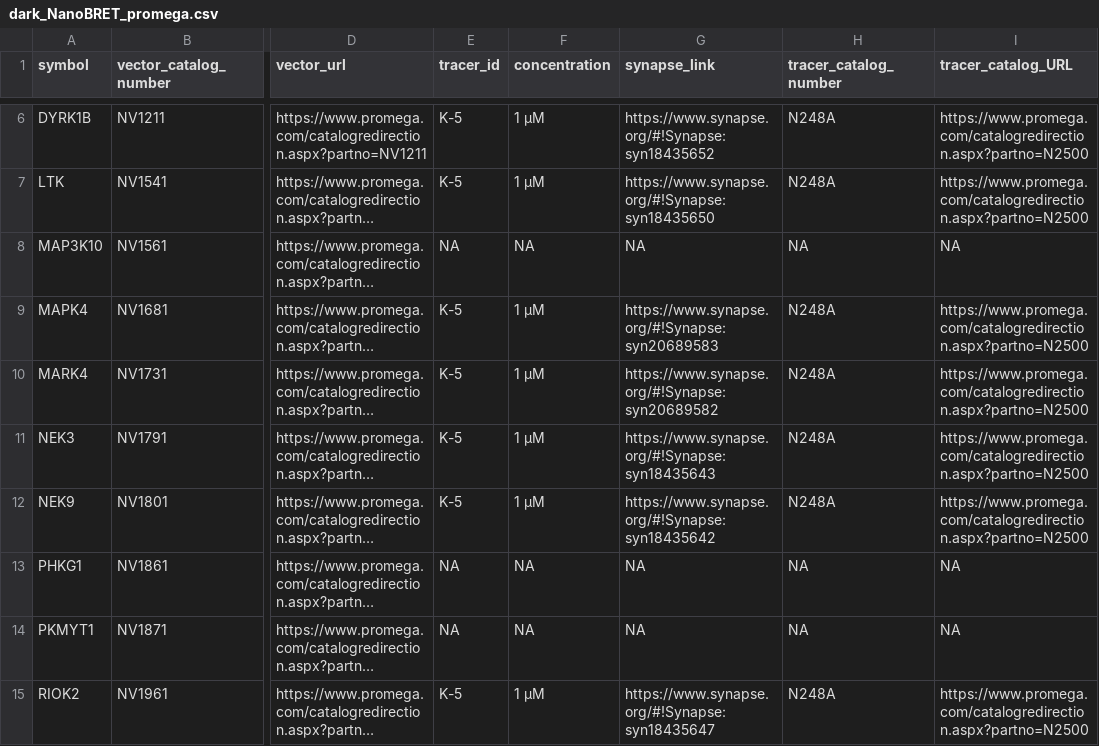
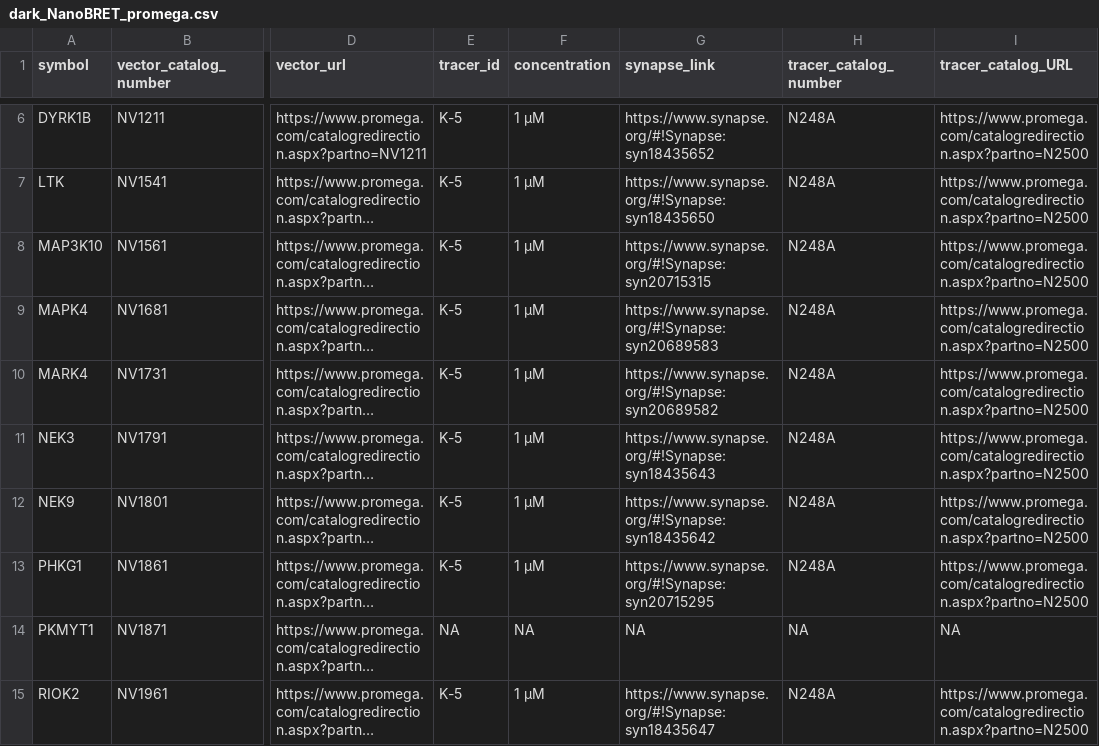
Before and after one commit to IDG-Kinase/darkkinasekb, a CSV file: data_sets/dark_NanoBRET_promega.csv, drawn as a sheet; only a part is shown, gaps mark what is left out; long unchanged cells end in …; the diff covers the shown part only; the diff names each change by its address in the sheet, - before the commit and + after, or states it on an @@ line.

Commit message:
adding new NanoBRET sheets

```diff
--- a/data_sets/dark_NanoBRET_promega.csv
+++ b/data_sets/dark_NanoBRET_promega.csv
-E8 (tracer_id): NA
+E8 (tracer_id): K-5
-F8 (concentration): NA
+F8 (concentration): 1 µM
-G8 (synapse_link): NA
+G8 (synapse_link): https://www.synapse.org/#!Synapse:syn20715315
-H8 (tracer_catalog_number): NA
+H8 (tracer_catalog_number): N248A
-I8 (tracer_catalog_URL): NA
+I8 (tracer_catalog_URL): https://www.promega.com/catalogredirection.aspx?partno=N2500
-E13 (tracer_id): NA
+E13 (tracer_id): K-5
-F13 (concentration): NA
+F13 (concentration): 1 µM
-G13 (synapse_link): NA
+G13 (synapse_link): https://www.synapse.org/#!Synapse:syn20715295
-H13 (tracer_catalog_number): NA
+H13 (tracer_catalog_number): N248A
-I13 (tracer_catalog_URL): NA
+I13 (tracer_catalog_URL): https://www.promega.com/catalogredirection.aspx?partno=N2500
```
Also changed, not shown: 26 edited cells elsewhere in this file, 10 other files.
